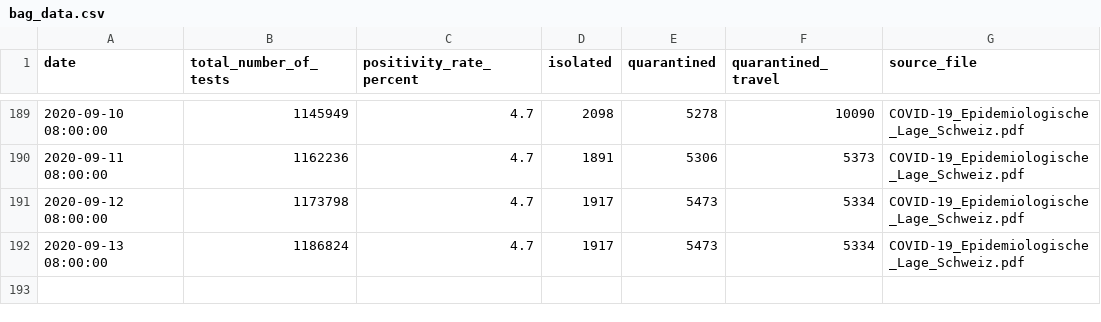
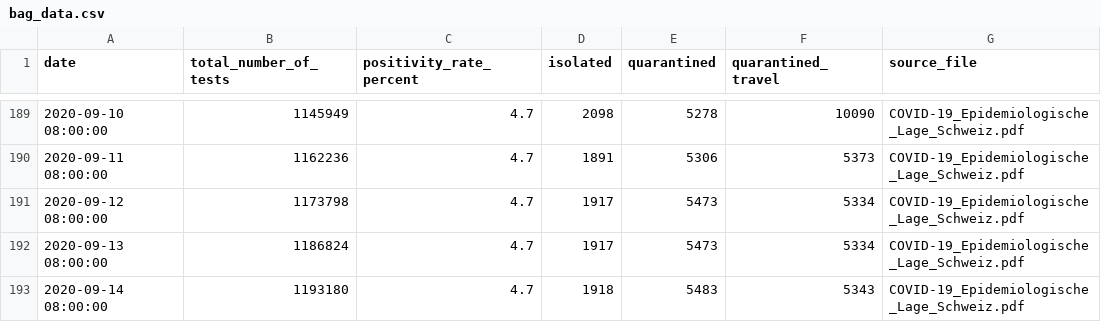
Before and after one commit to maekke/bag_data, a CSV file: bag_data.csv, drawn as a sheet; only a part is shown, gaps mark what is left out.

Commit message:
Update data from BAG

```diff
--- a/bag_data.csv
+++ b/bag_data.csv
@@ -192 +192,2 @@ date,total_number_of_tests,positivity_rate_percent,isolated,quarantined,quaranti
 2020-09-13 08:00:00,1186824,4.7,1917,5473,5334,COVID-19_Epidemiologische_Lage_Schweiz.pdf
+2020-09-14 08:00:00,1193180,4.7,1918,5483,5343,COVID-19_Epidemiologische_Lage_Schweiz.pdf
```
